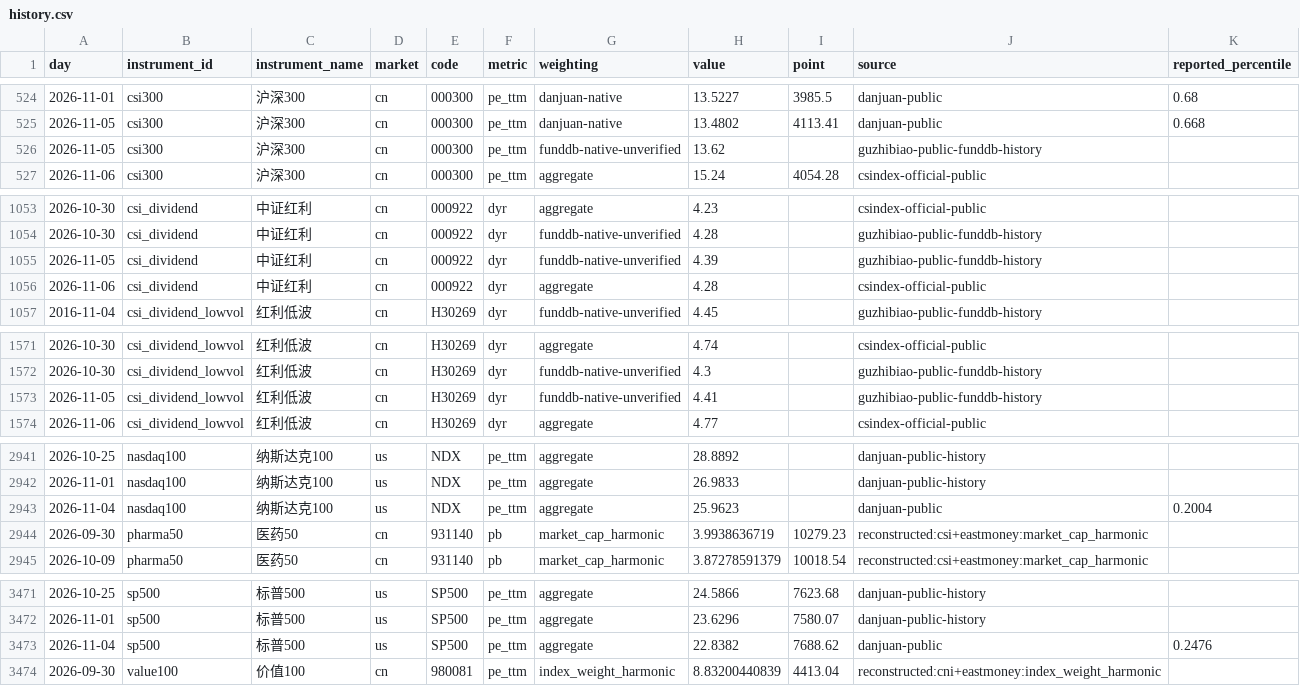
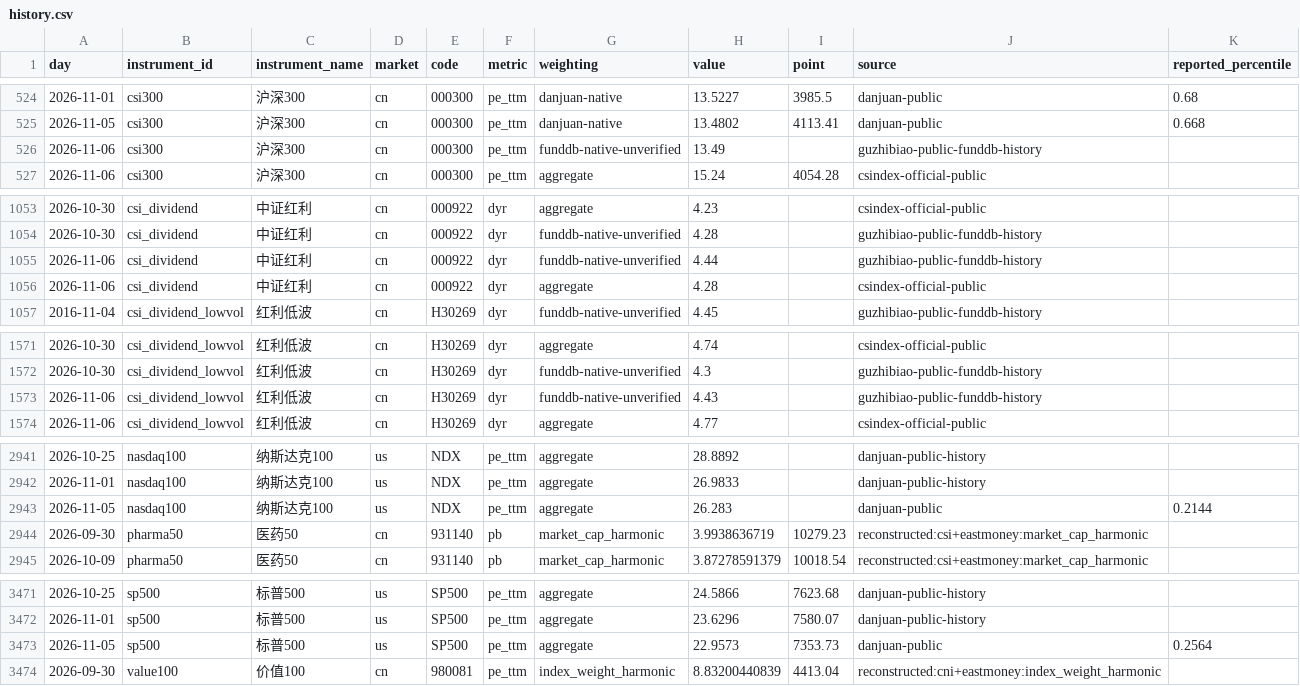
Before and after one commit to OBSERVATER/web, a CSV file: data/history.csv, drawn as a sheet; only a part is shown, gaps mark what is left out; the diff covers the shown part only.

```diff
--- a/data/history.csv
+++ b/data/history.csv
@@ -525,3 +525,3 @@ day,instrument_id,instrument_name,market,code,metric,weighting,value,point,sourc
 2026-11-05,csi300,沪深300,cn,000300,pe_ttm,danjuan-native,13.4802,4113.41,danjuan-public,0.668
-2026-11-05,csi300,沪深300,cn,000300,pe_ttm,funddb-native-unverified,13.62,,guzhibiao-public-funddb-history,
+2026-11-06,csi300,沪深300,cn,000300,pe_ttm,funddb-native-unverified,13.49,,guzhibiao-public-funddb-history,
 2026-11-06,csi300,沪深300,cn,000300,pe_ttm,aggregate,15.24,4054.28,csindex-official-public,
@@ -1054,3 +1054,3 @@ day,instrument_id,instrument_name,market,code,metric,weighting,value,point,sourc
 2026-10-30,csi_dividend,中证红利,cn,000922,dyr,funddb-native-unverified,4.28,,guzhibiao-public-funddb-history,
-2026-11-05,csi_dividend,中证红利,cn,000922,dyr,funddb-native-unverified,4.39,,guzhibiao-public-funddb-history,
+2026-11-06,csi_dividend,中证红利,cn,000922,dyr,funddb-native-unverified,4.44,,guzhibiao-public-funddb-history,
 2026-11-06,csi_dividend,中证红利,cn,000922,dyr,aggregate,4.28,,csindex-official-public,
@@ -1572,3 +1572,3 @@ day,instrument_id,instrument_name,market,code,metric,weighting,value,point,sourc
 2026-10-30,csi_dividend_lowvol,红利低波,cn,H30269,dyr,funddb-native-unverified,4.3,,guzhibiao-public-funddb-history,
-2026-11-05,csi_dividend_lowvol,红利低波,cn,H30269,dyr,funddb-native-unverified,4.41,,guzhibiao-public-funddb-history,
+2026-11-06,csi_dividend_lowvol,红利低波,cn,H30269,dyr,funddb-native-unverified,4.43,,guzhibiao-public-funddb-history,
 2026-11-06,csi_dividend_lowvol,红利低波,cn,H30269,dyr,aggregate,4.77,,csindex-official-public,
@@ -2942,3 +2942,3 @@ day,instrument_id,instrument_name,market,code,metric,weighting,value,point,sourc
 2026-11-01,nasdaq100,纳斯达克100,us,NDX,pe_ttm,aggregate,26.9833,,danjuan-public-history,
-2026-11-04,nasdaq100,纳斯达克100,us,NDX,pe_ttm,aggregate,25.9623,,danjuan-public,0.2004
+2026-11-05,nasdaq100,纳斯达克100,us,NDX,pe_ttm,aggregate,26.283,,danjuan-public,0.2144
 2026-09-30,pharma50,医药50,cn,931140,pb,market_cap_harmonic,3.9938636719,10279.23,reconstructed:csi+eastmoney:market_cap_harmonic,
@@ -3472,3 +3472,3 @@ day,instrument_id,instrument_name,market,code,metric,weighting,value,point,sourc
 2026-11-01,sp500,标普500,us,SP500,pe_ttm,aggregate,23.6296,7580.07,danjuan-public-history,
-2026-11-04,sp500,标普500,us,SP500,pe_ttm,aggregate,22.8382,7688.62,danjuan-public,0.2476
+2026-11-05,sp500,标普500,us,SP500,pe_ttm,aggregate,22.9573,7353.73,danjuan-public,0.2564
 2026-09-30,value100,价值100,cn,980081,pe_ttm,index_weight_harmonic,8.83200440839,4413.04,reconstructed:cni+eastmoney:index_weight_harmonic,
```
Also changed, not shown: 2 edited cells elsewhere in this file, 9 other files.
